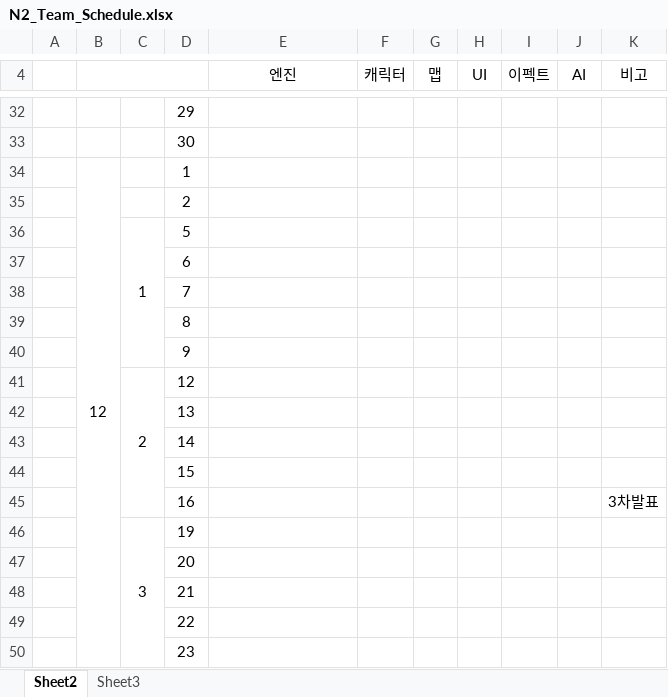
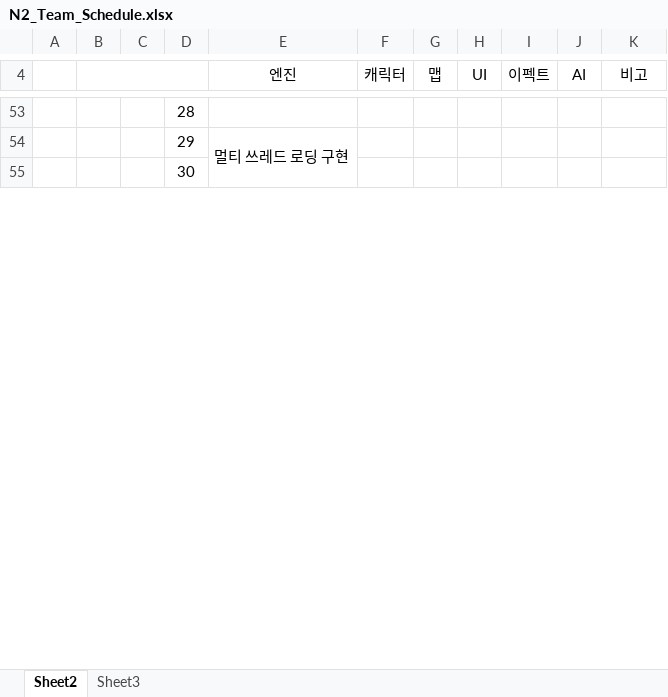
Before and after one commit to TomLeeLive/enpgame, an Excel workbook: doc/_meeting_doc/N2_Team_Schedule.xlsx, sheet Sheet2, drawn as a sheet; only a part is shown, gaps mark what is left out; values as stored, in another font and other column widths than the file's, no borders; removed rows and columns are numbered as before the commit, all else as after; the diff covers the shown part only; the diff names each change by its address in the sheet, - before the commit and + after, or states it on an @@ line.

```diff
--- a/doc/_meeting_doc/N2_Team_Schedule.xlsx (sheet Sheet2)
+++ b/doc/_meeting_doc/N2_Team_Schedule.xlsx (sheet Sheet2)
-D53: 29
+D53: 28
+row 54:  |  |  | 29 | 멀티 쓰레드 로딩 구현
-row 34:  | 12 |  | 1
-row 35:  |  |  | 2
-row 36:  |  | 1 | 5
-row 37:  |  |  | 6
-row 38:  |  |  | 7
-row 39:  |  |  | 8
-row 40:  |  |  | 9
-row 41:  |  | 2 | 12
-row 42:  |  |  | 13
-row 43:  |  |  | 14
-row 44:  |  |  | 15
-row 45:  |  |  | 16 |  |  |  |  |  |  | 3차발표
-row 46:  |  | 3 | 19
-row 47:  |  |  | 20
-row 48:  |  |  | 21
-row 49:  |  |  | 22
-row 50:  |  |  | 23
```
Also changed, not shown: 43 added rows, 27 removed rows, 6 edited cells, cell formats and merged cells elsewhere in this sheet, 3 other files.
